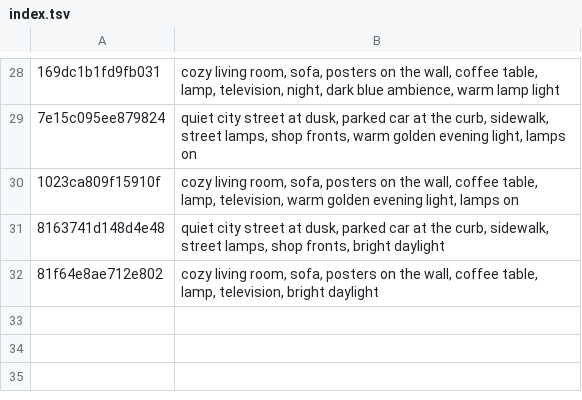
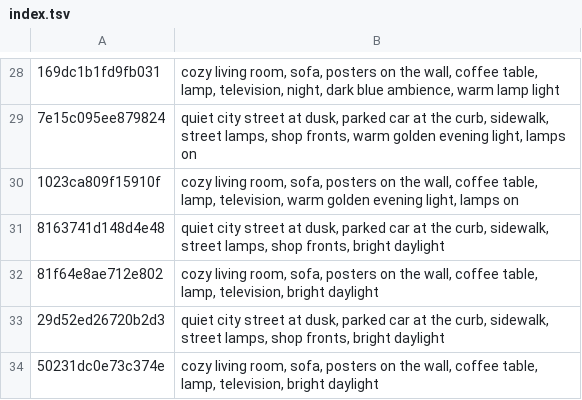
Before and after one commit to tiranno06/jt-auto, a TSV file: decors/index.tsv, drawn as a sheet; only a part is shown, gaps mark what is left out; the diff names each change by its address in the sheet, - before the commit and + after, or states it on an @@ line.

```diff
--- a/decors/index.tsv
+++ b/decors/index.tsv
+row 33: 29d52ed26720b2d3 | quiet city street at dusk, parked car at the curb, sidewalk, street lamps, shop fronts, bright daylight
+row 34: 50231dc0e73c374e | cozy living room, sofa, posters on the wall, coffee table, lamp, television, bright daylight
```
Also changed, not shown: 13 other files.
